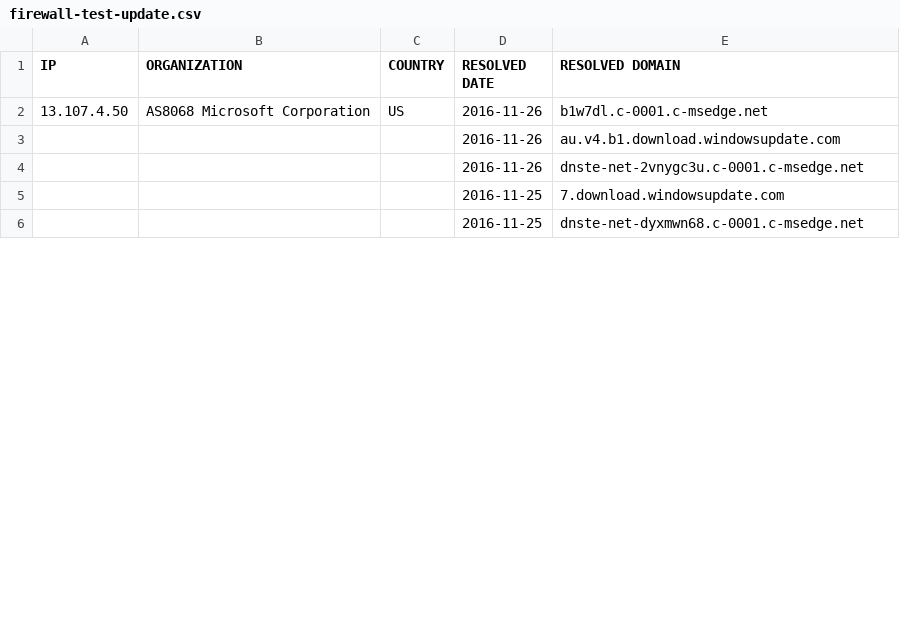
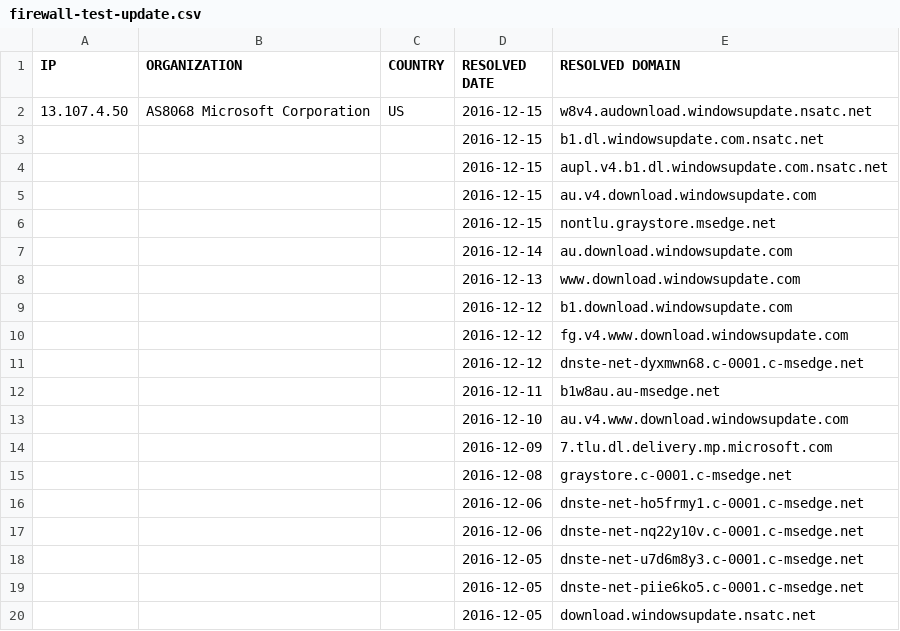
Before and after one commit to zyh001/WindowsSpyBlocker, a CSV file: logs/win10/firewall-test-update.csv, drawn as a sheet; only a part is shown; the diff covers the shown part only.

```diff
--- a/logs/win10/firewall-test-update.csv
+++ b/logs/win10/firewall-test-update.csv
@@ -1,6 +1,20 @@
 IP,ORGANIZATION,COUNTRY,RESOLVED DATE,RESOLVED DOMAIN
-13.107.4.50,AS8068 Microsoft Corporation,US,2016-11-26,b1w7dl.c-0001.c-msedge.net
-,,,2016-11-26,au.v4.b1.download.windowsupdate.com
-,,,2016-11-26,dnste-net-2vnygc3u.c-0001.c-msedge.net
-,,,2016-11-25,7.download.windowsupdate.com
-,,,2016-11-25,dnste-net-dyxmwn68.c-0001.c-msedge.net
+13.107.4.50,AS8068 Microsoft Corporation,US,2016-12-15,w8v4.audownload.windowsupdate.nsatc.net
+,,,2016-12-15,b1.dl.windowsupdate.com.nsatc.net
+,,,2016-12-15,aupl.v4.b1.dl.windowsupdate.com.nsatc.net
+,,,2016-12-15,au.v4.download.windowsupdate.com
+,,,2016-12-15,nontlu.graystore.msedge.net
+,,,2016-12-14,au.download.windowsupdate.com
+,,,2016-12-13,www.download.windowsupdate.com
+,,,2016-12-12,b1.download.windowsupdate.com
+,,,2016-12-12,fg.v4.www.download.windowsupdate.com
+,,,2016-12-12,dnste-net-dyxmwn68.c-0001.c-msedge.net
+,,,2016-12-11,b1w8au.au-msedge.net
+,,,2016-12-10,au.v4.www.download.windowsupdate.com
+,,,2016-12-09,7.tlu.dl.delivery.mp.microsoft.com
+,,,2016-12-08,graystore.c-0001.c-msedge.net
+,,,2016-12-06,dnste-net-ho5frmy1.c-0001.c-msedge.net
+,,,2016-12-06,dnste-net-nq22y10v.c-0001.c-msedge.net
+,,,2016-12-05,dnste-net-u7d6m8y3.c-0001.c-msedge.net
+,,,2016-12-05,dnste-net-piie6ko5.c-0001.c-msedge.net
+,,,2016-12-05,download.windowsupdate.nsatc.net
```
Also changed, not shown: 26 added rows, 40 removed rows and 19 edited cells elsewhere in this file, logs/win10/firewall-test-extra.csv, logs/win10/proxifier-hosts-count.csv, 11 other files.
